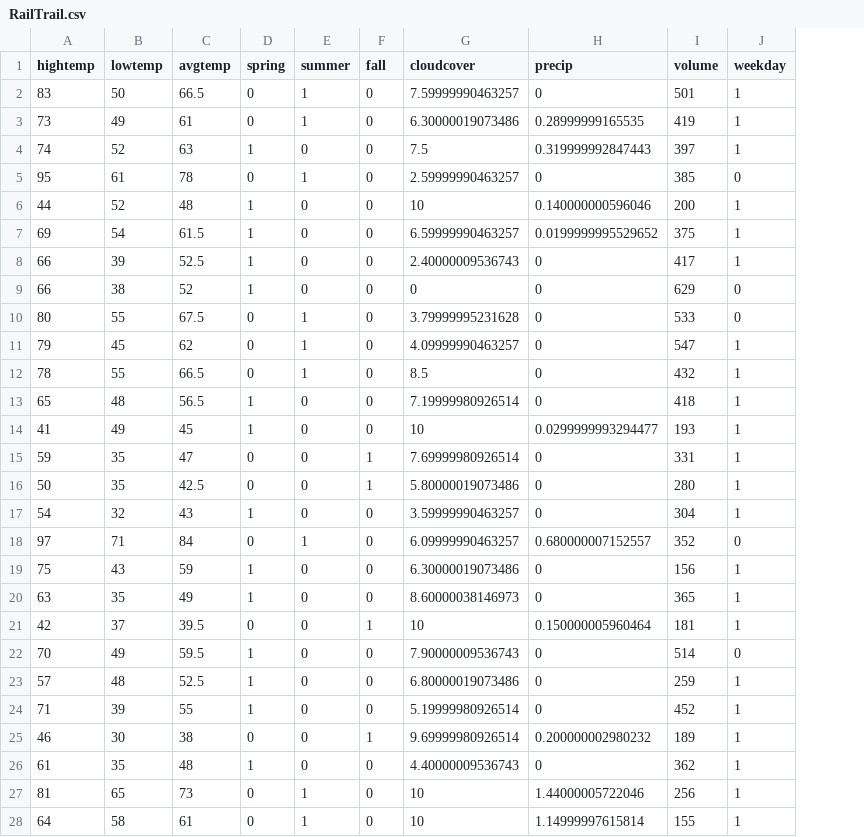
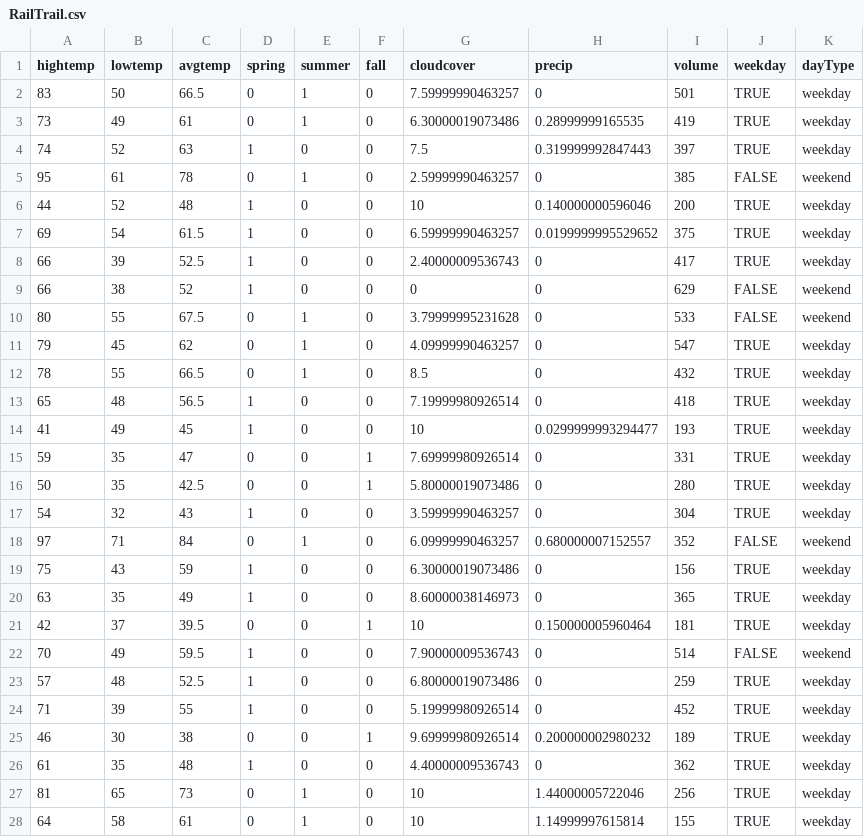
Before and after one commit to aloy/aloy, a CSV file: static/data/RailTrail.csv, drawn as a sheet; only a part is shown; the diff covers the shown part only; the diff names each change by its address in the sheet, - before the commit and + after, or states it on an @@ line.

Commit message:
datasets for anova slr in 245

```diff
--- a/static/data/RailTrail.csv
+++ b/static/data/RailTrail.csv
+column K (dayType), rows 2-28: weekday | weekday | weekday | weekend | weekday | weekday | weekday | weekend | weekend | weekday | weekday | weekday | weekday | weekday | weekday | weekday | weekend | weekday | weekday | weekday | weekend | weekday | weekday | weekday | weekday | weekday | weekday
-J2:J4 (weekday): 1
+J2:J4 (weekday): TRUE
-J5 (weekday): 0
+J5 (weekday): FALSE
-J6:J8 (weekday): 1
+J6:J8 (weekday): TRUE
-J9:J10 (weekday): 0
+J9:J10 (weekday): FALSE
-J11:J17 (weekday): 1
+J11:J17 (weekday): TRUE
-J18 (weekday): 0
+J18 (weekday): FALSE
-J19:J21 (weekday): 1
+J19:J21 (weekday): TRUE
-J22 (weekday): 0
+J22 (weekday): FALSE
-J23:J28 (weekday): 1
+J23:J28 (weekday): TRUE
```
Also changed, not shown: 63 edited cells elsewhere in this file, 1 other file.
